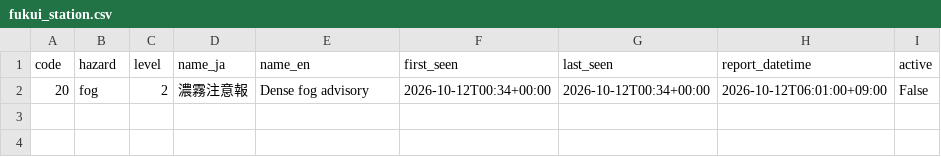
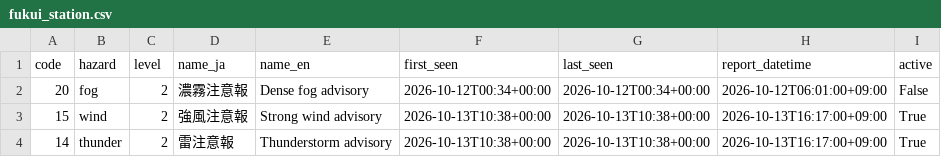
Before and after one commit to dhde-tourism-ai/dhde-preprocessing-model, a CSV file: weather_warnings/fukui_station.csv, drawn as a sheet; the diff names each change by its address in the sheet, - before the commit and + after, or states it on an @@ line.

```diff
--- a/weather_warnings/fukui_station.csv
+++ b/weather_warnings/fukui_station.csv
+row 3: 15 | wind | 2 | 強風注意報 | Strong wind advisory | 2026-10-13T10:38+00:00 | 2026-10-13T10:38+00:00 | 2026-10-13T16:17:00+09:00 | True
+row 4: 14 | thunder | 2 | 雷注意報 | Thunderstorm advisory | 2026-10-13T10:38+00:00 | 2026-10-13T10:38+00:00 | 2026-10-13T16:17:00+09:00 | True
```
Also changed, not shown: tomtom_cache/awara_onsen_road_congestion.csv, tomtom_cache/fukui_station_road_congestion.csv, 42 other files.
